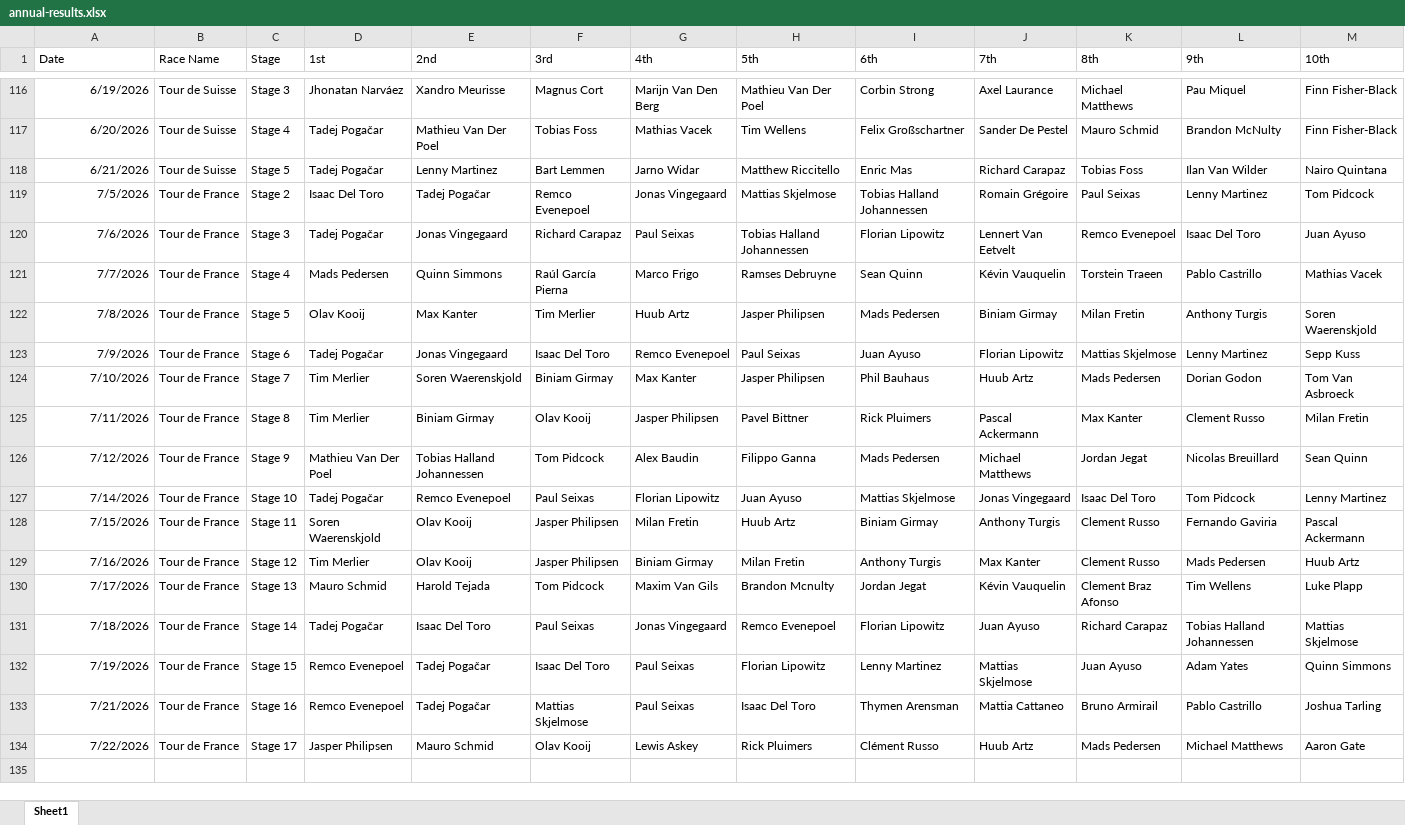
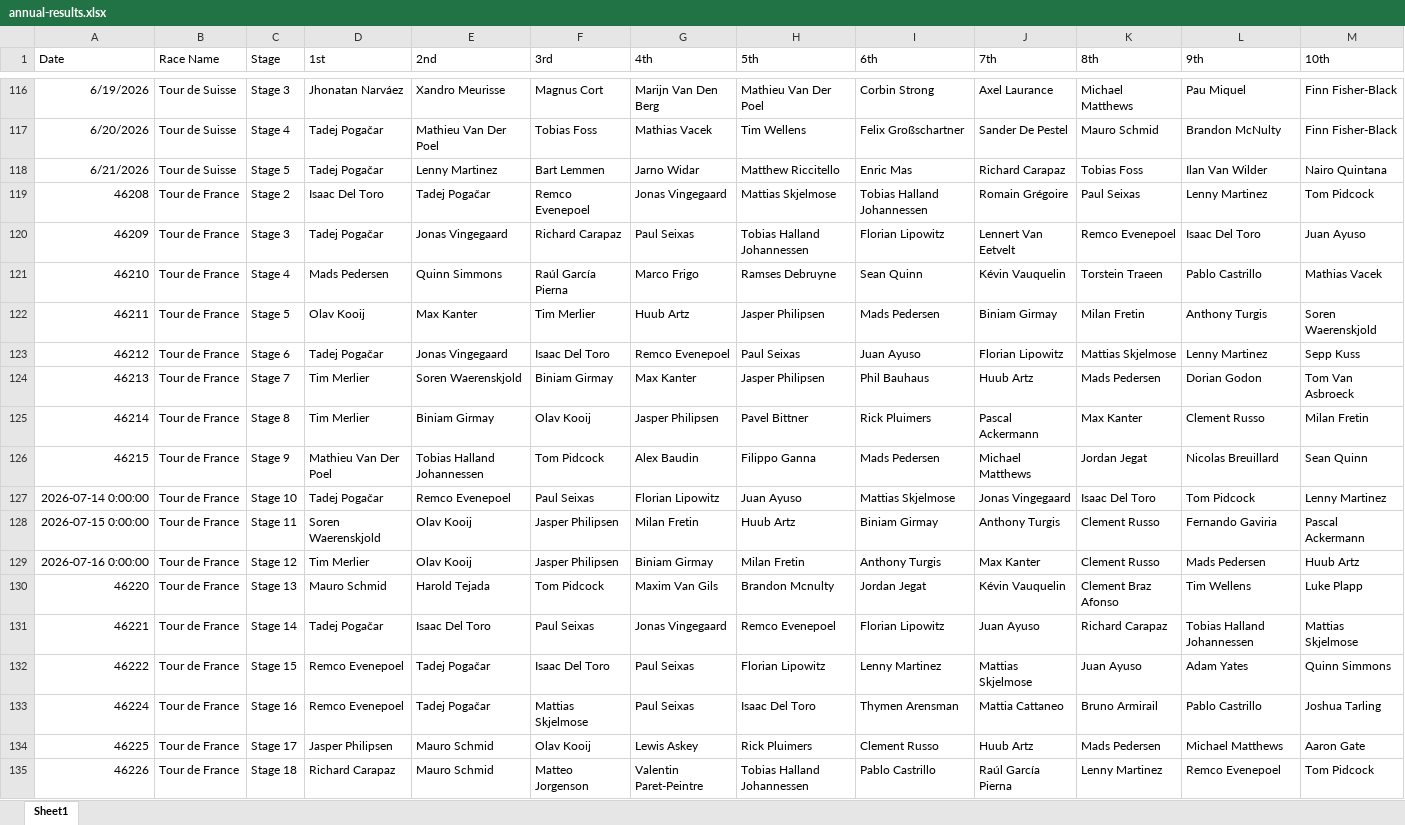
Before and after one commit to danpsh/2026-Fantasy-Cycling, an Excel workbook: annual-results.xlsx, sheet Sheet1, drawn as a sheet; only a part is shown, gaps mark what is left out; values as stored, in another font and other column widths than the file's, no borders; the diff names each change by its address in the sheet, - before the commit and + after, or states it on an @@ line.

```diff
--- a/annual-results.xlsx (sheet Sheet1)
+++ b/annual-results.xlsx (sheet Sheet1)
-A119 (Date): 7/5/2026
+A119 (Date): 46208
-A120 (Date): 7/6/2026
+A120 (Date): 46209
-A121 (Date): 7/7/2026
+A121 (Date): 46210
-A122 (Date): 7/8/2026
+A122 (Date): 46211
-A123 (Date): 7/9/2026
+A123 (Date): 46212
-A124 (Date): 7/10/2026
+A124 (Date): 46213
-A125 (Date): 7/11/2026
+A125 (Date): 46214
-A126 (Date): 7/12/2026
+A126 (Date): 46215
-A127 (Date): 7/14/2026
+A127 (Date): 2026-07-14 0:00:00
-A128 (Date): 7/15/2026
+A128 (Date): 2026-07-15 0:00:00
-A129 (Date): 7/16/2026
+A129 (Date): 2026-07-16 0:00:00
-A130 (Date): 7/17/2026
+A130 (Date): 46220
-A131 (Date): 7/18/2026
+A131 (Date): 46221
-A132 (Date): 7/19/2026
+A132 (Date): 46222
-A133 (Date): 7/21/2026
+A133 (Date): 46224
-A134 (Date): 7/22/2026
+A134 (Date): 46225
-I134 (6th): Clément Russo
+I134 (6th): Clement Russo
+row 135: 46226 | Tour de France | Stage 18 | Richard Carapaz | Mauro Schmid | Matteo Jorgenson | Valentin Paret-Peintre | Tobias Halland Johannessen | Pablo Castrillo | Raúl García Pierna | Lenny Martinez | Remco Evenepoel | Tom Pidcock
```
Also changed, not shown: tdf-results.xlsx.
